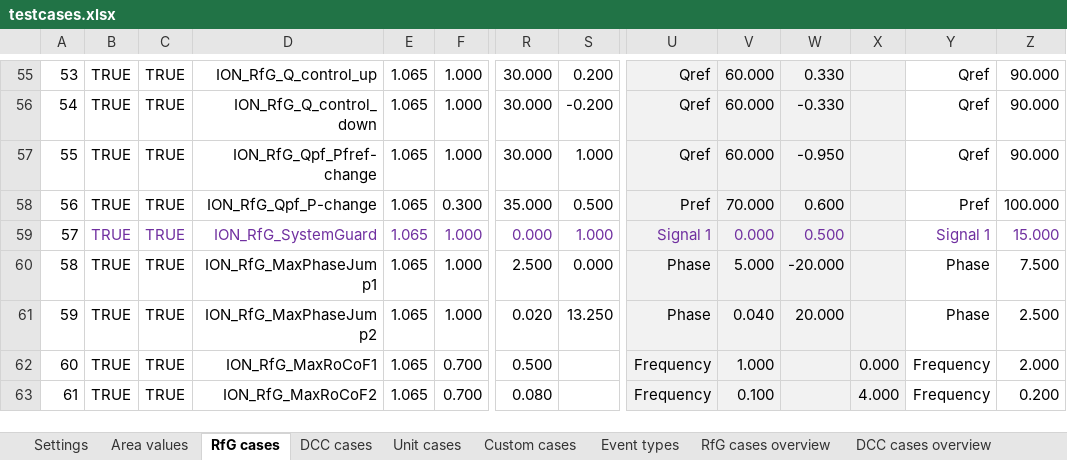
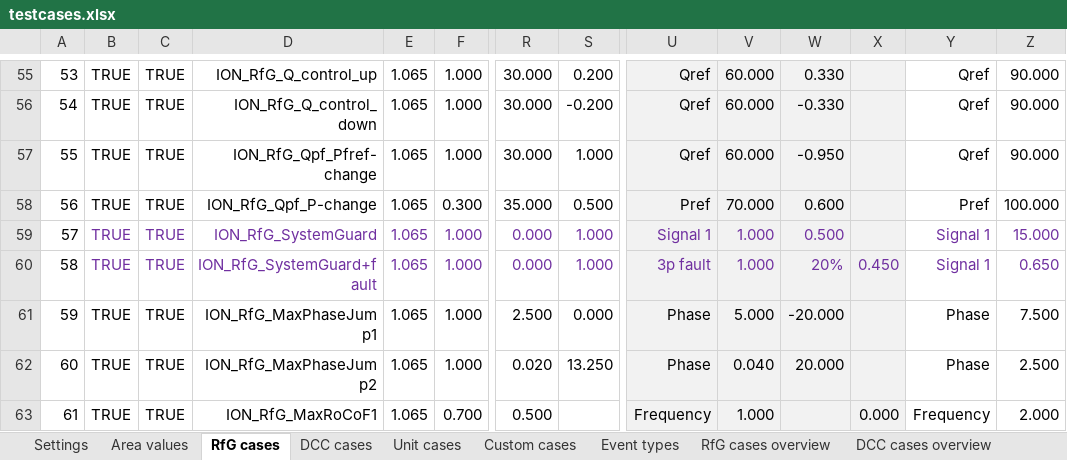
Before and after one commit to Energinet-AIG/MTB, an Excel workbook: testcases.xlsx, sheet RfG cases, drawn as a sheet; only a part is shown, gaps mark what is left out; the shorter side is filled out with more unchanged rows; values as stored, in another font and other column widths than the file's, no borders; addresses are those after the commit; rows hold the shown columns only; the diff names each change by its address in the sheet, - before the commit and + after, or states it on an @@ line.

```diff
--- a/testcases.xlsx (sheet RfG cases)
+++ b/testcases.xlsx (sheet RfG cases)
-V59: 0.000
+V59: 1.000
+row 60: 58 | TRUE | TRUE | ION_RfG_SystemGuard+fault | 1.065 | 1.000 | 0.000 | 1.000 | 3p fault | 1.000 | 20% | 0.450 | Signal 1 | 0.650
@@ column A renumbered from row 61 down @@
```
Also changed, not shown: sheet RfG cases overview, formulas that keep their value.
